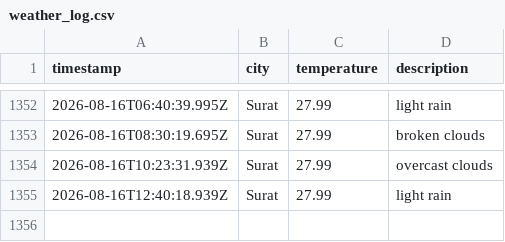
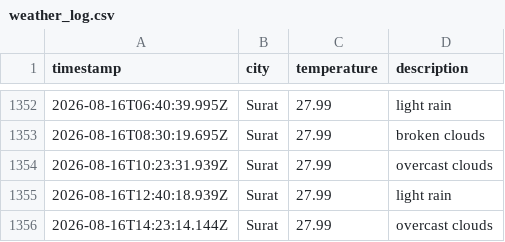
Before and after one commit to rumanakadri/weatherAppJS, a CSV file: data/weather_log.csv, drawn as a sheet; only a part is shown, gaps mark what is left out.

```diff
--- a/data/weather_log.csv
+++ b/data/weather_log.csv
@@ -1355 +1355,2 @@ timestamp,city,temperature,description
 2026-08-16T12:40:18.939Z,Surat,27.99,light rain
+2026-08-16T14:23:14.144Z,Surat,27.99,overcast clouds
```
Also changed, not shown: 1 other file.
